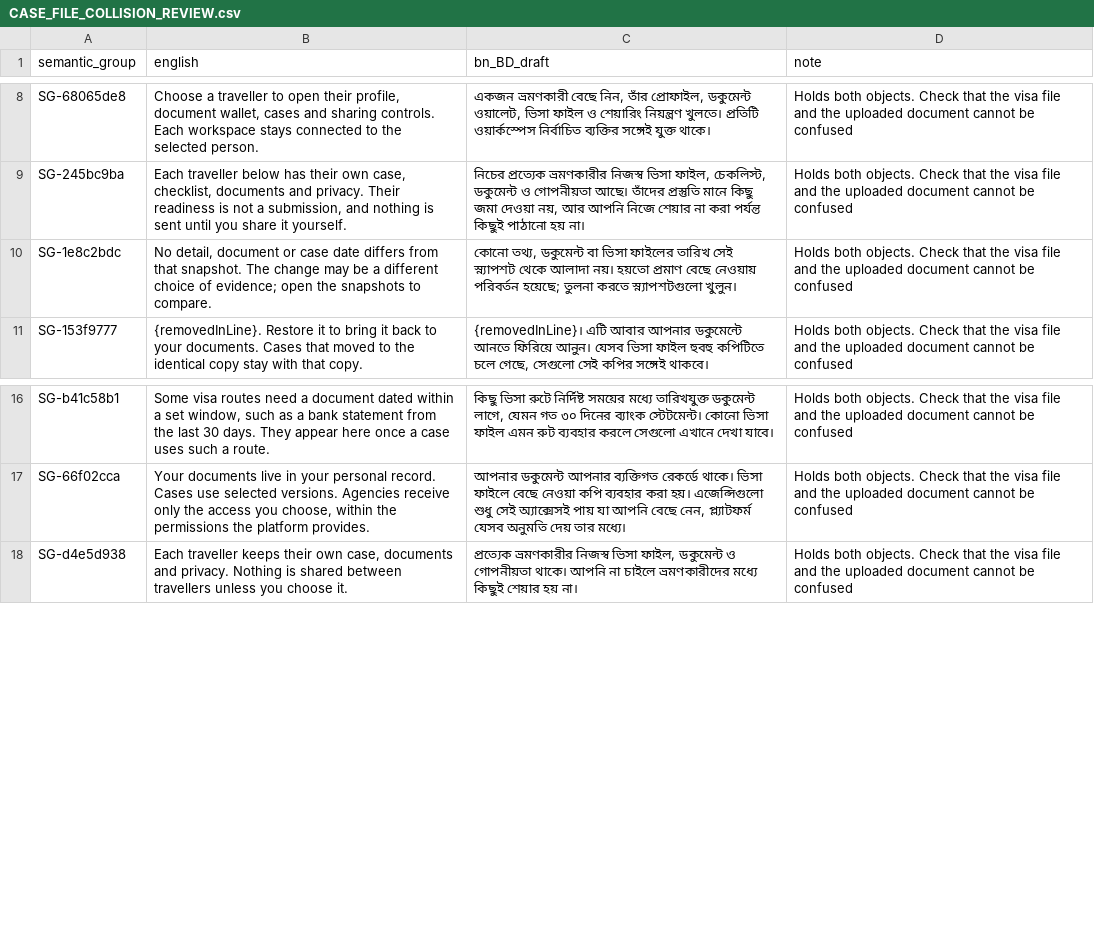
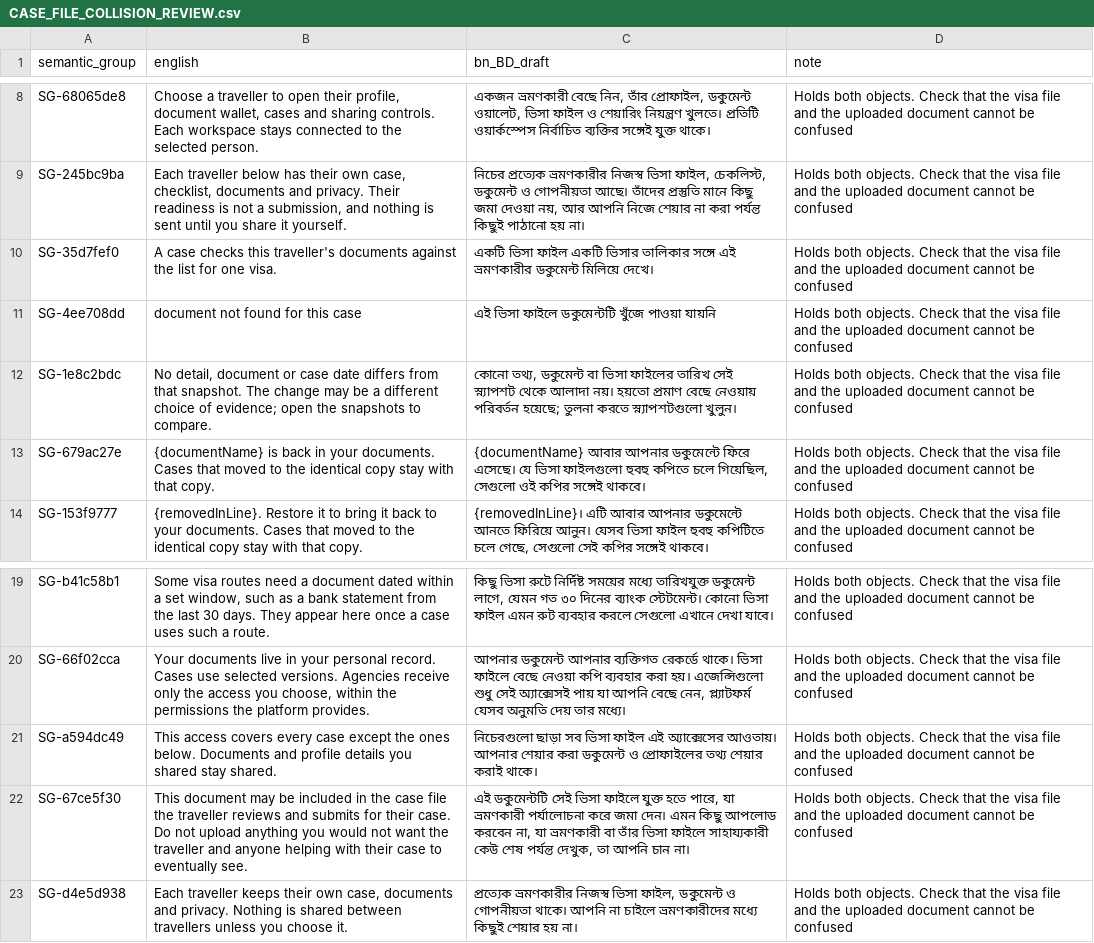
Before and after one commit to sadatnitex/visastack, a CSV file: docs/localization/data/CASE_FILE_COLLISION_REVIEW.csv, drawn as a sheet; only a part is shown, gaps mark what is left out; the diff names each change by its address in the sheet, - before the commit and + after, or states it on an @@ line.

```diff
--- a/docs/localization/data/CASE_FILE_COLLISION_REVIEW.csv
+++ b/docs/localization/data/CASE_FILE_COLLISION_REVIEW.csv
+row 10: SG-35d7fef0 | A case checks this traveller's documents against the list for one visa. | একটি ভিসা ফাইল একটি ভিসার তালিকার সঙ্গে এই ভ্রমণকারীর ডকুমেন্ট মিলিয়ে দেখে। | Holds both objects. Check that the visa file and the uploaded document cannot be confused
+row 11: SG-4ee708dd | document not found for this case | এই ভিসা ফাইলে ডকুমেন্টটি খুঁজে পাওয়া যায়নি | Holds both objects. Check that the visa file and the uploaded document cannot be confused
+row 13: SG-679ac27e | {documentName} is back in your documents. Cases that moved to the identical copy stay with that copy. | {documentName} আবার আপনার ডকুমেন্টে ফিরে এসেছে। যে ভিসা ফাইলগুলো হুবহু কপিতে চলে গিয়েছিল, সেগুলো ওই কপির সঙ্গেই থাকবে। | Holds both objects. Check that the visa file and the uploaded document cannot be confused
+row 21: SG-a594dc49 | This access covers every case except the ones below. Documents and profile details you shared stay shared. | নিচেরগুলো ছাড়া সব ভিসা ফাইল এই অ্যাক্সেসের আওতায়। আপনার শেয়ার করা ডকুমেন্ট ও প্রোফাইলের তথ্য শেয়ার করাই থাকে। | Holds both objects. Check that the visa file and the uploaded document cannot be confused
+row 22: SG-67ce5f30 | This document may be included in the case file the traveller reviews and submits for their case. Do not upload anything you would not want the traveller and anyone helping with their case to eventually see. | এই ডকুমেন্টটি সেই ভিসা ফাইলে যুক্ত হতে পারে, যা ভ্রমণকারী পর্যালোচনা করে জমা দেন। এমন কিছু আপলোড করবেন না, যা ভ্রমণকারী বা তাঁর ভিসা ফাইলে সাহায্যকারী কেউ শেষ পর্যন্ত দেখুক, তা আপনি চান না। | Holds both objects. Check that the visa file and the uploaded document cannot be confused
```
Also changed, not shown: docs/localization/data/NAV_TERM_REVIEW.csv, 4 other files.
